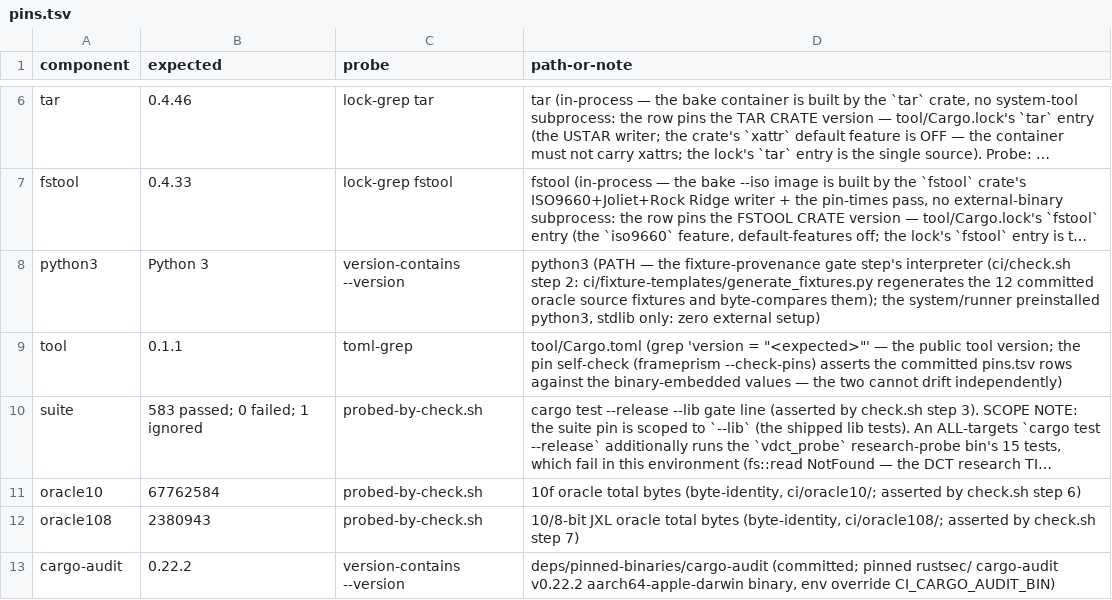
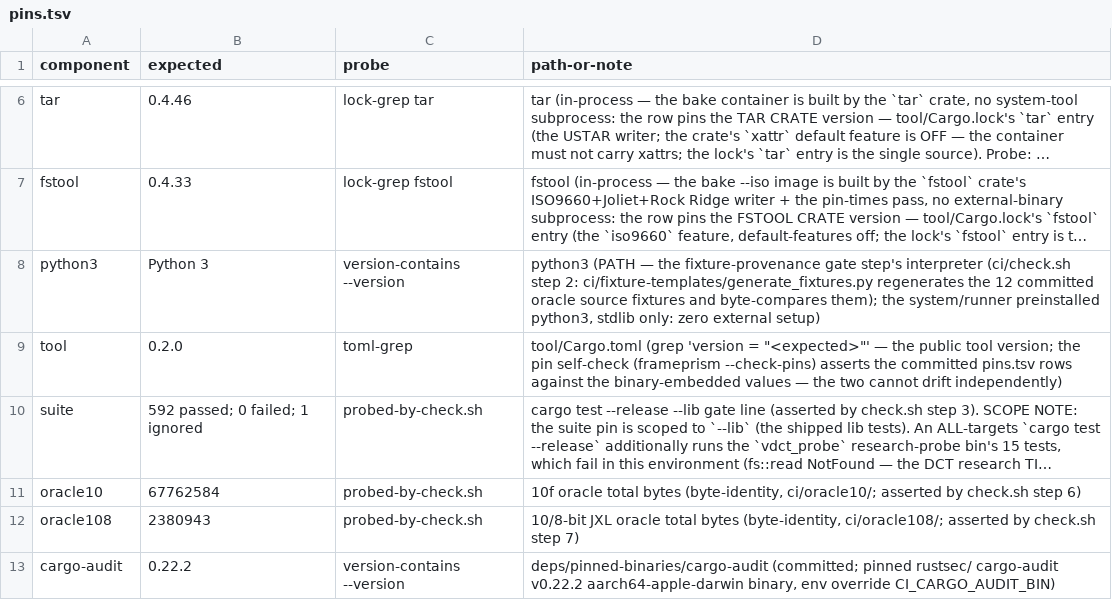
Before and after one commit to DpoBoceka/FramePrism, a TSV file: ci/pins.tsv, drawn as a sheet; only a part is shown, gaps mark what is left out; long unchanged cells end in …; the diff names each change by its address in the sheet, - before the commit and + after, or states it on an @@ line.

```diff
--- a/ci/pins.tsv
+++ b/ci/pins.tsv
-B9 (expected): 0.1.1
+B9 (expected): 0.2.0
-B10 (expected): 583 passed; 0 failed; 1 ignored
+B10 (expected): 592 passed; 0 failed; 1 ignored
```
Also changed, not shown: 14 other files.
